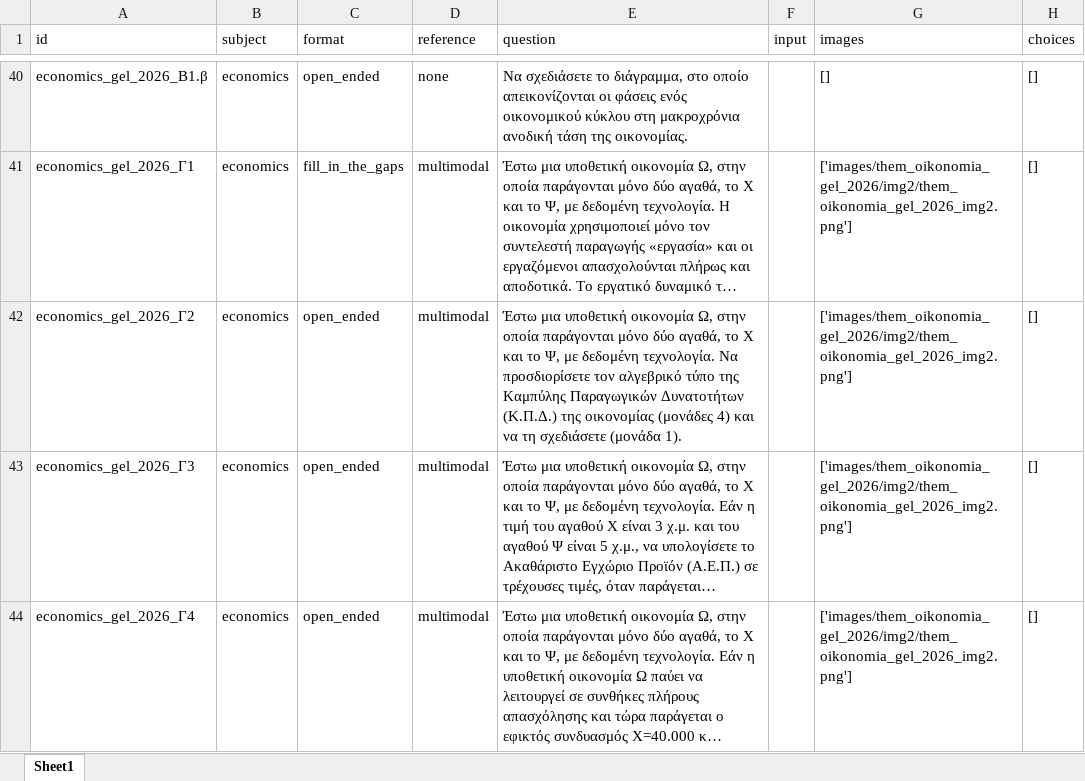
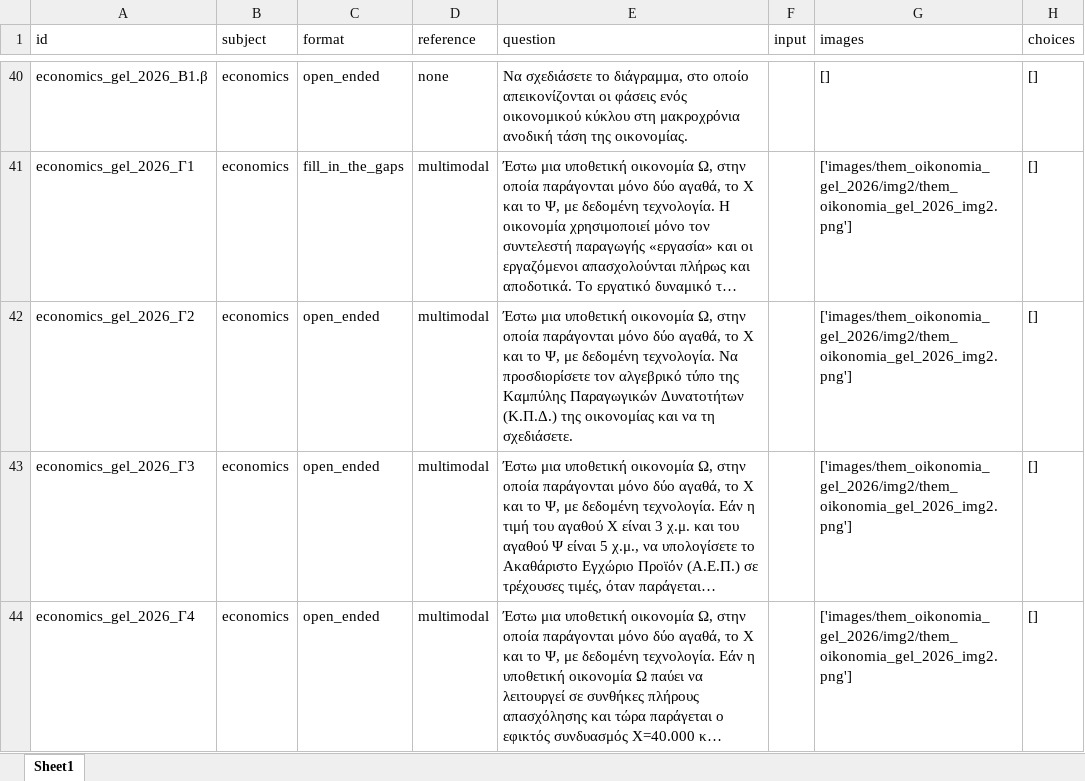
Before and after one commit to PK9811-hub/panellinies_exams_dataset, an Excel workbook: results/panellinies_dataset.xlsx, sheet Sheet1, drawn as a sheet; only a part is shown, gaps mark what is left out; long unchanged cells end in …; values as stored, in another font and other column widths than the file's, no borders; the diff names each change by its address in the sheet, - before the commit and + after, or states it on an @@ line.

Commit message:
Uploaded updated panellinies exams dataset on private HF repo

```diff
--- a/results/panellinies_dataset.xlsx (sheet Sheet1)
+++ b/results/panellinies_dataset.xlsx (sheet Sheet1)
-E42 (question): …της οικονομίας (μονάδες 4) και να τη σχεδιάσετε (μονάδα 1).
+E42 (question): …της οικονομίας και να τη σχεδιάσετε.
```
Also changed, not shown: 1 other file.
